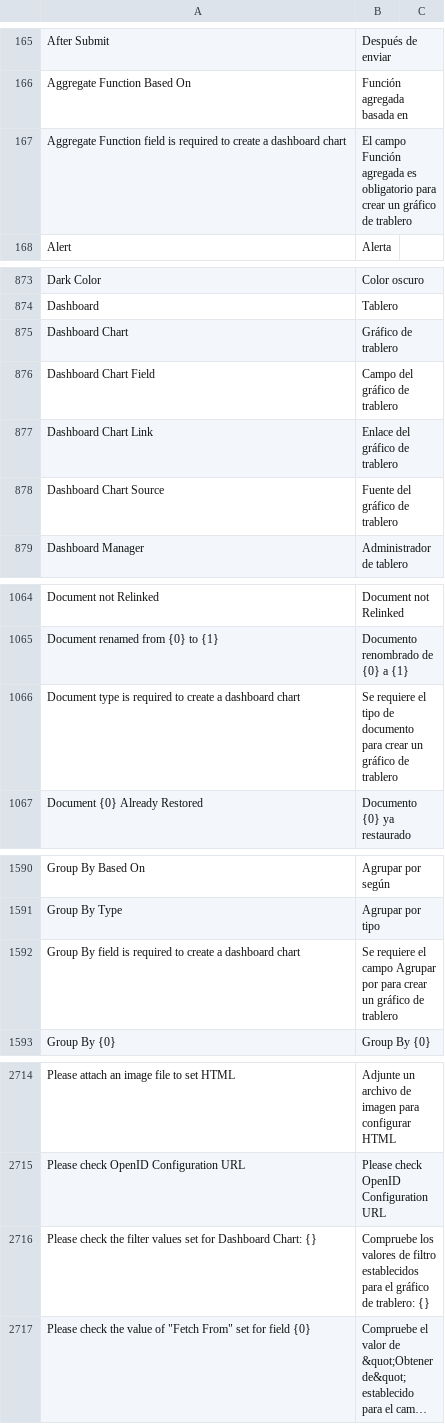
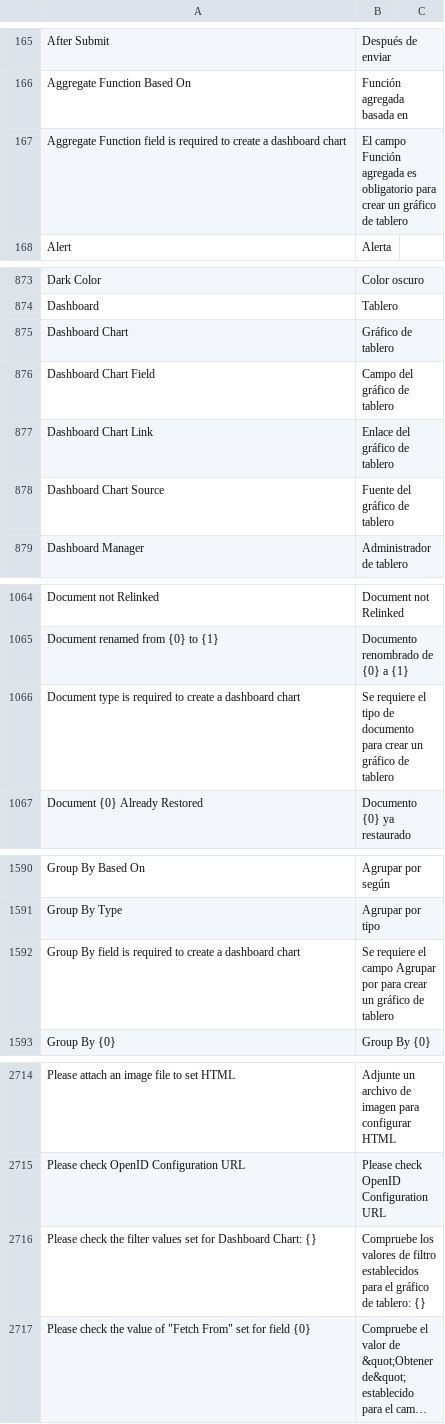
Before and after one commit to fproldan/frappe, a CSV file: frappe/translations/es.csv, drawn as a sheet; only a part is shown, gaps mark what is left out; long unchanged cells end in …; the diff covers the shown part only; the diff names each change by its address in the sheet, - before the commit and + after, or states it on an @@ line.

Commit message:
fix: trans

```diff
--- a/frappe/translations/es.csv
+++ b/frappe/translations/es.csv
-B167: …gráfico de trablero
+B167: …gráfico de tablero
-B875: Gráfico de trablero
+B875: Gráfico de tablero
-B876: Campo del gráfico de trablero
+B876: Campo del gráfico de tablero
-B877: Enlace del gráfico de trablero
+B877: Enlace del gráfico de tablero
-B878: Fuente del gráfico de trablero
+B878: Fuente del gráfico de tablero
-B1066: …gráfico de trablero
+B1066: …gráfico de tablero
-B1592: …gráfico de trablero
+B1592: …gráfico de tablero
-B2716: …gráfico de trablero: {}
+B2716: …gráfico de tablero: {}
```
Also changed, not shown: 1 edited cell elsewhere in this file.
